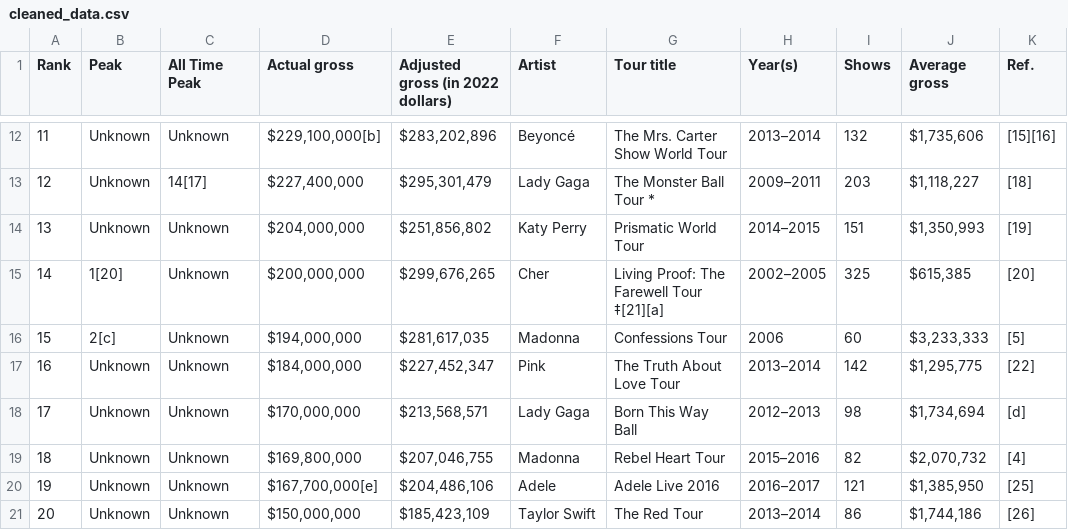
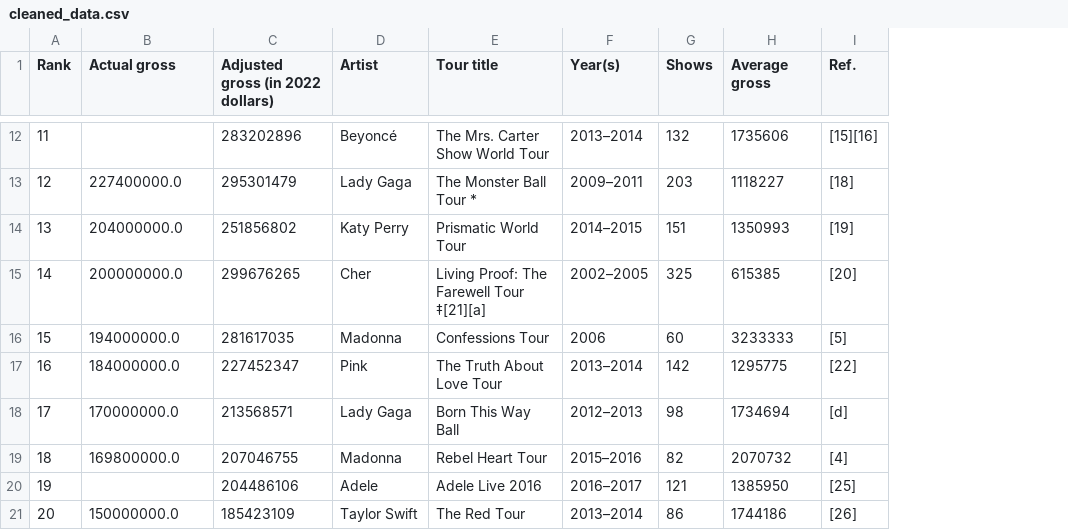
Before and after one commit to ABDURRAHMANKABEER/AI-learning-Journey, a CSV file: week_1/data/cleaned_data.csv, drawn as a sheet; only a part is shown, gaps mark what is left out; removed rows and columns are numbered as before the commit, all else as after; the diff covers the shown part only; the diff names each change by its address in the sheet, - before the commit and + after, or states it on an @@ line.

Commit message:
Day 3: Handled wrong data types, cleaned currency fields, fixed column issues

```diff
--- a/week_1/data/cleaned_data.csv
+++ b/week_1/data/cleaned_data.csv
-column B (Peak), rows 12-21: Unknown | Unknown | Unknown | 1[20] | 2[c] | Unknown | Unknown | Unknown | Unknown | Unknown
-column C (All Time Peak), rows 12-21: Unknown | 14[17] | Unknown | Unknown | Unknown | Unknown | Unknown | Unknown | Unknown | Unknown
-B12 (Actual gross): $229,100,000[b]
+B12 (Actual gross): (empty)
-C12 (Adjusted gross (in 2022 dollars)): $283,202,896
+C12 (Adjusted gross (in 2022 dollars)): 283202896
-H12 (Average gross): $1,735,606
+H12 (Average gross): 1735606
-B13 (Actual gross): $227,400,000
+B13 (Actual gross): 227400000.0
-C13 (Adjusted gross (in 2022 dollars)): $295,301,479
+C13 (Adjusted gross (in 2022 dollars)): 295301479
-H13 (Average gross): $1,118,227
+H13 (Average gross): 1118227
-B14 (Actual gross): $204,000,000
+B14 (Actual gross): 204000000.0
-C14 (Adjusted gross (in 2022 dollars)): $251,856,802
+C14 (Adjusted gross (in 2022 dollars)): 251856802
-H14 (Average gross): $1,350,993
+H14 (Average gross): 1350993
-B15 (Actual gross): $200,000,000
+B15 (Actual gross): 200000000.0
-C15 (Adjusted gross (in 2022 dollars)): $299,676,265
+C15 (Adjusted gross (in 2022 dollars)): 299676265
-H15 (Average gross): $615,385
+H15 (Average gross): 615385
-B16 (Actual gross): $194,000,000
+B16 (Actual gross): 194000000.0
-C16 (Adjusted gross (in 2022 dollars)): $281,617,035
+C16 (Adjusted gross (in 2022 dollars)): 281617035
-H16 (Average gross): $3,233,333
+H16 (Average gross): 3233333
-B17 (Actual gross): $184,000,000
+B17 (Actual gross): 184000000.0
-C17 (Adjusted gross (in 2022 dollars)): $227,452,347
+C17 (Adjusted gross (in 2022 dollars)): 227452347
-H17 (Average gross): $1,295,775
+H17 (Average gross): 1295775
-B18 (Actual gross): $170,000,000
+B18 (Actual gross): 170000000.0
-C18 (Adjusted gross (in 2022 dollars)): $213,568,571
+C18 (Adjusted gross (in 2022 dollars)): 213568571
-H18 (Average gross): $1,734,694
+H18 (Average gross): 1734694
-B19 (Actual gross): $169,800,000
+B19 (Actual gross): 169800000.0
-C19 (Adjusted gross (in 2022 dollars)): $207,046,755
+C19 (Adjusted gross (in 2022 dollars)): 207046755
-H19 (Average gross): $2,070,732
+H19 (Average gross): 2070732
-B20 (Actual gross): $167,700,000[e]
+B20 (Actual gross): (empty)
-C20 (Adjusted gross (in 2022 dollars)): $204,486,106
+C20 (Adjusted gross (in 2022 dollars)): 204486106
-H20 (Average gross): $1,385,950
+H20 (Average gross): 1385950
-B21 (Actual gross): $150,000,000
+B21 (Actual gross): 150000000.0
-C21 (Adjusted gross (in 2022 dollars)): $185,423,109
+C21 (Adjusted gross (in 2022 dollars)): 185423109
-H21 (Average gross): $1,744,186
+H21 (Average gross): 1744186
```
Also changed, not shown: 30 edited cells elsewhere in this file, 3 other files.
